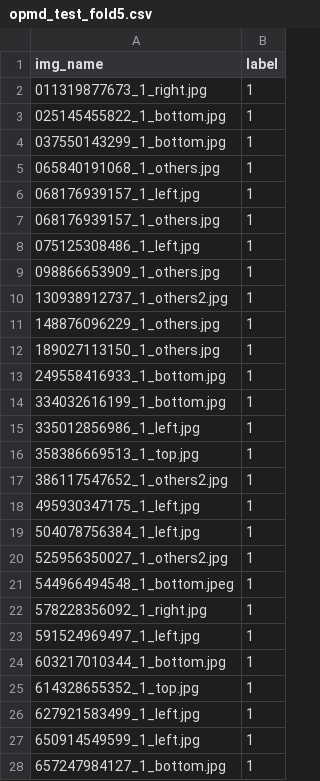
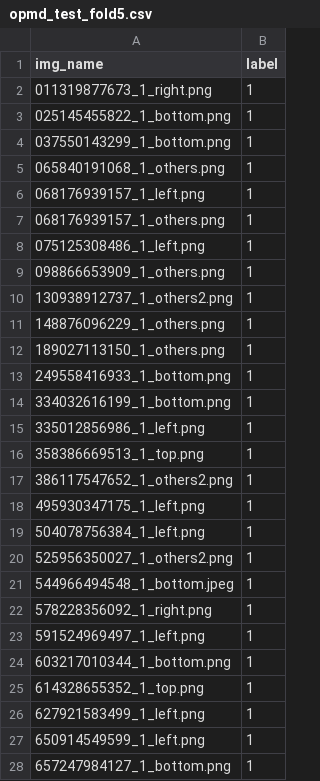
Before and after one commit to narenakash/opmd-classification, a CSV file: data/opmd_test_fold5.csv, drawn as a sheet; only a part is shown; the diff covers the shown part only.

```diff
--- a/data/opmd_test_fold5.csv
+++ b/data/opmd_test_fold5.csv
@@ -1,28 +1,28 @@
 img_name,label
-011319877673_1_right.jpg,1
-025145455822_1_bottom.jpg,1
-037550143299_1_bottom.jpg,1
-065840191068_1_others.jpg,1
-068176939157_1_left.jpg,1
-068176939157_1_others.jpg,1
-075125308486_1_left.jpg,1
-098866653909_1_others.jpg,1
-130938912737_1_others2.jpg,1
-148876096229_1_others.jpg,1
-189027113150_1_others.jpg,1
-249558416933_1_bottom.jpg,1
-334032616199_1_bottom.jpg,1
-335012856986_1_left.jpg,1
-358386669513_1_top.jpg,1
-386117547652_1_others2.jpg,1
-495930347175_1_left.jpg,1
-504078756384_1_left.jpg,1
-525956350027_1_others2.jpg,1
+011319877673_1_right.png,1
+025145455822_1_bottom.png,1
+037550143299_1_bottom.png,1
+065840191068_1_others.png,1
+068176939157_1_left.png,1
+068176939157_1_others.png,1
+075125308486_1_left.png,1
+098866653909_1_others.png,1
+130938912737_1_others2.png,1
+148876096229_1_others.png,1
+189027113150_1_others.png,1
+249558416933_1_bottom.png,1
+334032616199_1_bottom.png,1
+335012856986_1_left.png,1
+358386669513_1_top.png,1
+386117547652_1_others2.png,1
+495930347175_1_left.png,1
+504078756384_1_left.png,1
+525956350027_1_others2.png,1
 544966494548_1_bottom.jpeg,1
-578228356092_1_right.jpg,1
-591524969497_1_left.jpg,1
-603217010344_1_bottom.jpg,1
-614328655352_1_top.jpg,1
-627921583499_1_left.jpg,1
-650914549599_1_left.jpg,1
-657247984127_1_bottom.jpg,1
+578228356092_1_right.png,1
+591524969497_1_left.png,1
+603217010344_1_bottom.png,1
+614328655352_1_top.png,1
+627921583499_1_left.png,1
+650914549599_1_left.png,1
+657247984127_1_bottom.png,1
```
Also changed, not shown: 59 edited cells elsewhere in this file, data/opmd_test_fold1.csv, data/opmd_test_fold2.csv, 14 other files.
